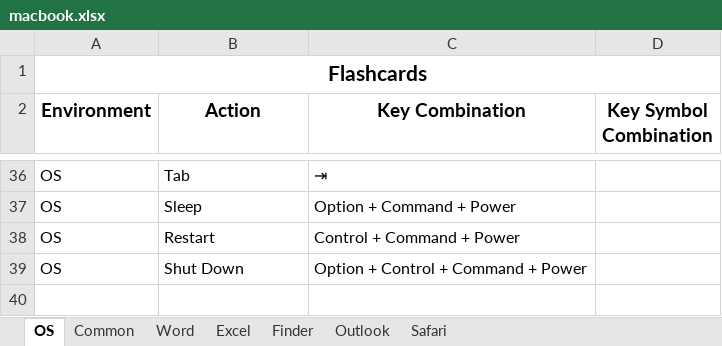
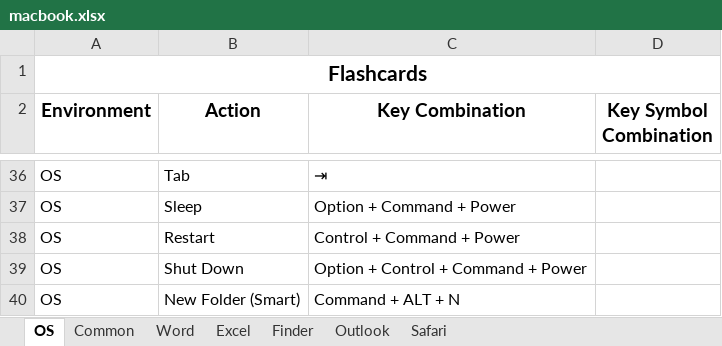
Before and after one commit to BluePawDev/Coding-Resources, an Excel workbook: resources/data/keyboard-shortcuts/macbook.xlsx, sheet OS, drawn as a sheet; only a part is shown, gaps mark what is left out; values as stored, in another font and other column widths than the file's, no borders; the diff names each change by its address in the sheet, - before the commit and + after, or states it on an @@ line.

```diff
--- a/resources/data/keyboard-shortcuts/macbook.xlsx (sheet OS)
+++ b/resources/data/keyboard-shortcuts/macbook.xlsx (sheet OS)
+row 40: OS | New Folder (Smart) | Command + ALT + N
```
Also changed, not shown: 5 other files.
